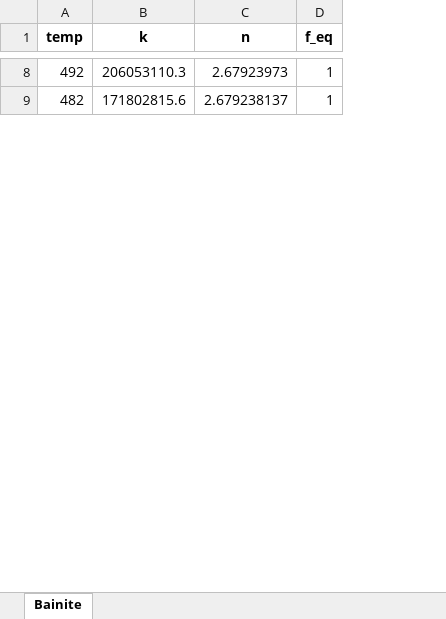
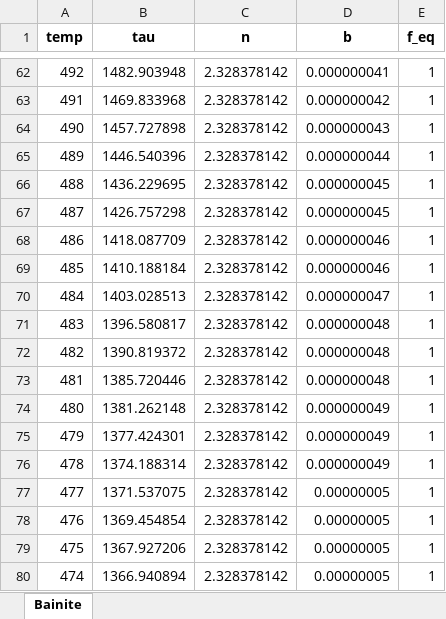
Before and after one commit to AlexanderASidorov/SteelQuenching, an Excel workbook: data/Bainite.xlsx, sheet Bainite, drawn as a sheet; only a part is shown, gaps mark what is left out; values as stored, in another font and other column widths than the file's, no borders; removed rows and columns are numbered as before the commit, all else as after; the diff covers the shown part only; the diff names each change by its address in the sheet, - before the commit and + after, or states it on an @@ line.

Commit message:
Update Bainite.xlsx

```diff
--- a/data/Bainite.xlsx (sheet Bainite)
+++ b/data/Bainite.xlsx (sheet Bainite)
-column B (k), rows 8-9: 206053110.3 | 171802815.6
+column B (tau), row 62: 1482.903948; row 72: 1390.819372
+column D (b), row 62: 0.000000041; row 72: 0.000000048
-C62 (n): 2.67923973
+C62 (n): 2.328378142
+row 63: 491 | 1469.833968 | 2.328378142 | 0.000000042 | 1
+row 64: 490 | 1457.727898 | 2.328378142 | 0.000000043 | 1
+row 65: 489 | 1446.540396 | 2.328378142 | 0.000000044 | 1
+row 66: 488 | 1436.229695 | 2.328378142 | 0.000000045 | 1
+row 67: 487 | 1426.757298 | 2.328378142 | 0.000000045 | 1
+row 68: 486 | 1418.087709 | 2.328378142 | 0.000000046 | 1
+row 69: 485 | 1410.188184 | 2.328378142 | 0.000000046 | 1
+row 70: 484 | 1403.028513 | 2.328378142 | 0.000000047 | 1
+row 71: 483 | 1396.580817 | 2.328378142 | 0.000000048 | 1
-C72 (n): 2.679238137
+C72 (n): 2.328378142
+row 73: 481 | 1385.720446 | 2.328378142 | 0.000000048 | 1
+row 74: 480 | 1381.262148 | 2.328378142 | 0.000000049 | 1
+row 75: 479 | 1377.424301 | 2.328378142 | 0.000000049 | 1
+row 76: 478 | 1374.188314 | 2.328378142 | 0.000000049 | 1
+row 77: 477 | 1371.537075 | 2.328378142 | 0.00000005 | 1
+row 78: 476 | 1369.454854 | 2.328378142 | 0.00000005 | 1
+row 79: 475 | 1367.927206 | 2.328378142 | 0.00000005 | 1
+row 80: 474 | 1366.940894 | 2.328378142 | 0.00000005 | 1
```
Also changed, not shown: 311 added rows and 32 edited cells elsewhere in this sheet.
